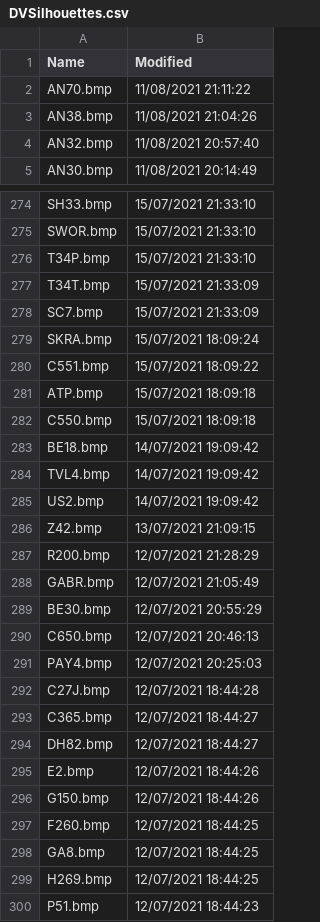
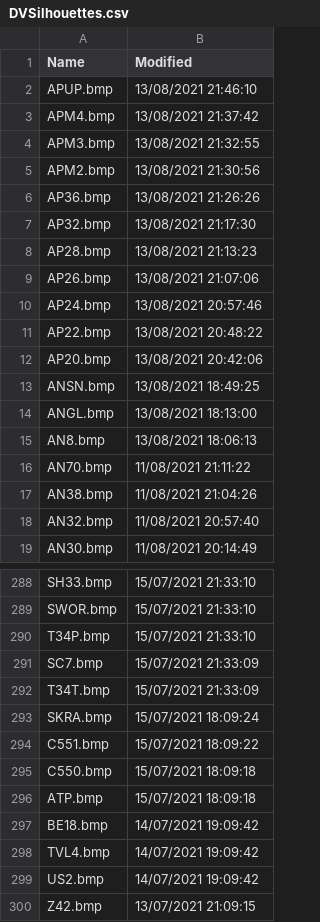
Before and after one commit to classicvalues/VRSOperatorFlags, a CSV file: DVSilhouettes.csv, drawn as a sheet; only a part is shown, gaps mark what is left out; the shorter side is filled out with more unchanged rows; the diff covers the shown part only.

```diff
--- a/DVSilhouettes.csv
+++ b/DVSilhouettes.csv
@@ -1,2 +1,16 @@
 Name,Modified
+APUP.bmp,13/08/2021 21:46:10
+APM4.bmp,13/08/2021 21:37:42
+APM3.bmp,13/08/2021 21:32:55
+APM2.bmp,13/08/2021 21:30:56
+AP36.bmp,13/08/2021 21:26:26
+AP32.bmp,13/08/2021 21:17:30
+AP28.bmp,13/08/2021 21:13:23
+AP26.bmp,13/08/2021 21:07:06
+AP24.bmp,13/08/2021 20:57:46
+AP22.bmp,13/08/2021 20:48:22
+AP20.bmp,13/08/2021 20:42:06
+ANSN.bmp,13/08/2021 18:49:25
+ANGL.bmp,13/08/2021 18:13:00
+AN8.bmp,13/08/2021 18:06:13
 AN70.bmp,11/08/2021 21:11:22
@@ -276,8 +290,8 @@ SWOR.bmp,15/07/2021 21:33:10
 T34P.bmp,15/07/2021 21:33:10
+SC7.bmp,15/07/2021 21:33:09
 T34T.bmp,15/07/2021 21:33:09
-SC7.bmp,15/07/2021 21:33:09
 SKRA.bmp,15/07/2021 18:09:24
 C551.bmp,15/07/2021 18:09:22
+C550.bmp,15/07/2021 18:09:18
 ATP.bmp,15/07/2021 18:09:18
-C550.bmp,15/07/2021 18:09:18
 BE18.bmp,14/07/2021 19:09:42
```
Also changed, not shown: 3 moved rows elsewhere in this file, 1 other file.
